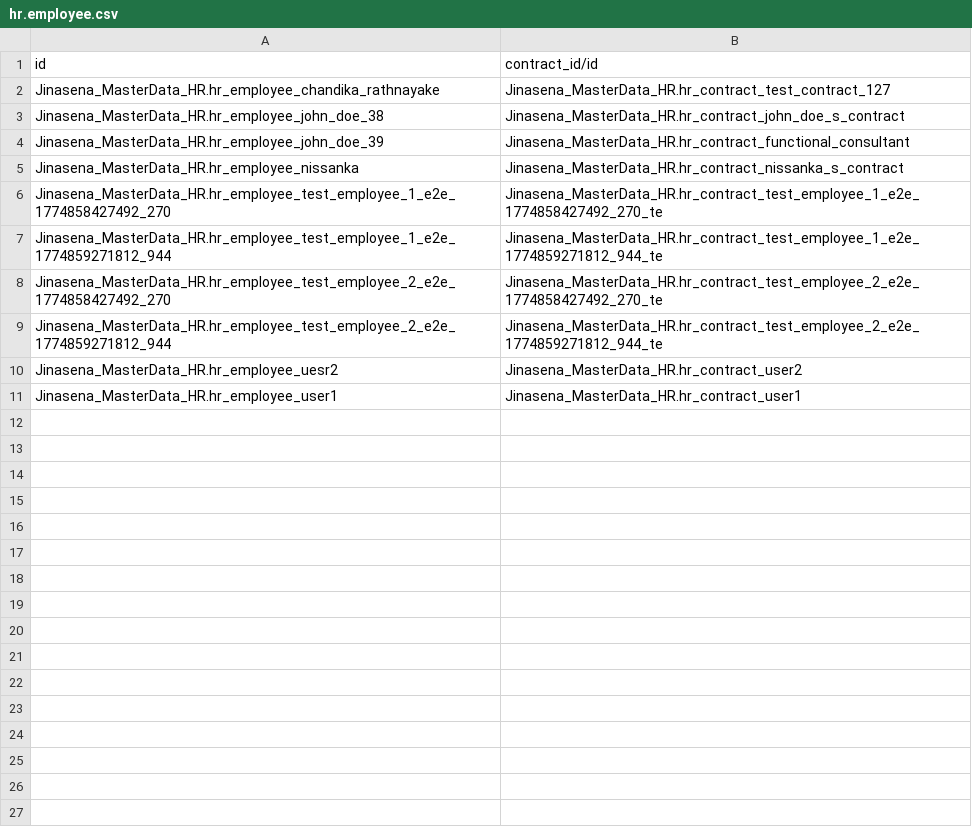
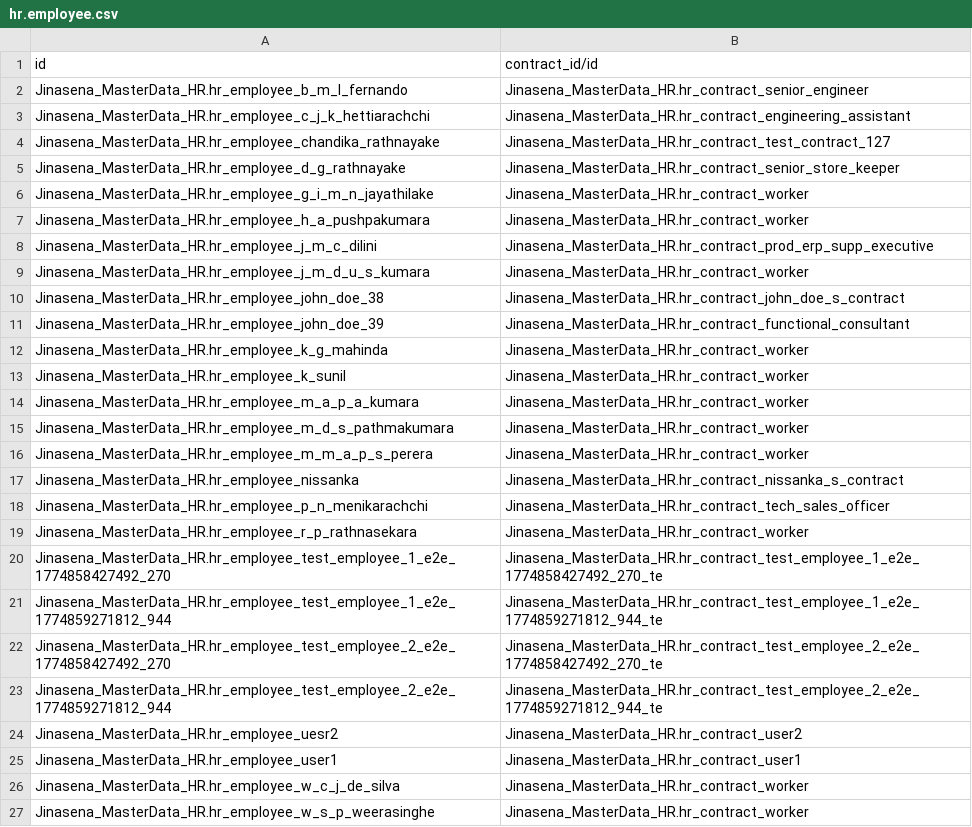
Before and after one commit to sanjayaWjinasena/Jinasena_MasterData_HR, a CSV file: data/link/hr.employee.csv, drawn as a sheet.

```diff
--- a/data/link/hr.employee.csv
+++ b/data/link/hr.employee.csv
@@ -1,6 +1,20 @@
 id,contract_id/id
+Jinasena_MasterData_HR.hr_employee_b_m_l_fernando,Jinasena_MasterData_HR.hr_contract_senior_engineer
+Jinasena_MasterData_HR.hr_employee_c_j_k_hettiarachchi,Jinasena_MasterData_HR.hr_contract_engineering_assistant
 Jinasena_MasterData_HR.hr_employee_chandika_rathnayake,Jinasena_MasterData_HR.hr_contract_test_contract_127
+Jinasena_MasterData_HR.hr_employee_d_g_rathnayake,Jinasena_MasterData_HR.hr_contract_senior_store_keeper
+Jinasena_MasterData_HR.hr_employee_g_i_m_n_jayathilake,Jinasena_MasterData_HR.hr_contract_worker
+Jinasena_MasterData_HR.hr_employee_h_a_pushpakumara,Jinasena_MasterData_HR.hr_contract_worker
+Jinasena_MasterData_HR.hr_employee_j_m_c_dilini,Jinasena_MasterData_HR.hr_contract_prod_erp_supp_executive
+Jinasena_MasterData_HR.hr_employee_j_m_d_u_s_kumara,Jinasena_MasterData_HR.hr_contract_worker
 Jinasena_MasterData_HR.hr_employee_john_doe_38,Jinasena_MasterData_HR.hr_contract_john_doe_s_contract
 Jinasena_MasterData_HR.hr_employee_john_doe_39,Jinasena_MasterData_HR.hr_contract_functional_consultant
+Jinasena_MasterData_HR.hr_employee_k_g_mahinda,Jinasena_MasterData_HR.hr_contract_worker
+Jinasena_MasterData_HR.hr_employee_k_sunil,Jinasena_MasterData_HR.hr_contract_worker
+Jinasena_MasterData_HR.hr_employee_m_a_p_a_kumara,Jinasena_MasterData_HR.hr_contract_worker
+Jinasena_MasterData_HR.hr_employee_m_d_s_pathmakumara,Jinasena_MasterData_HR.hr_contract_worker
+Jinasena_MasterData_HR.hr_employee_m_m_a_p_s_perera,Jinasena_MasterData_HR.hr_contract_worker
 Jinasena_MasterData_HR.hr_employee_nissanka,Jinasena_MasterData_HR.hr_contract_nissanka_s_contract
+Jinasena_MasterData_HR.hr_employee_p_n_menikarachchi,Jinasena_MasterData_HR.hr_contract_tech_sales_officer
+Jinasena_MasterData_HR.hr_employee_r_p_rathnasekara,Jinasena_MasterData_HR.hr_contract_worker
 Jinasena_MasterData_HR.hr_employee_test_employee_1_e2e_1774858427492_270,Jinasena_MasterData_HR.hr_contract_test_employee_1_e2e_1774858427492_270_te
@@ -11 +25,3 @@ Jinasena_MasterData_HR.hr_employee_uesr2,Jinasena_MasterData_HR.hr_contract_user
 Jinasena_MasterData_HR.hr_employee_user1,Jinasena_MasterData_HR.hr_contract_user1
+Jinasena_MasterData_HR.hr_employee_w_c_j_de_silva,Jinasena_MasterData_HR.hr_contract_worker
+Jinasena_MasterData_HR.hr_employee_w_s_p_weerasinghe,Jinasena_MasterData_HR.hr_contract_worker
```
Also changed, not shown: data/hr.contract.csv, 1 other file.
